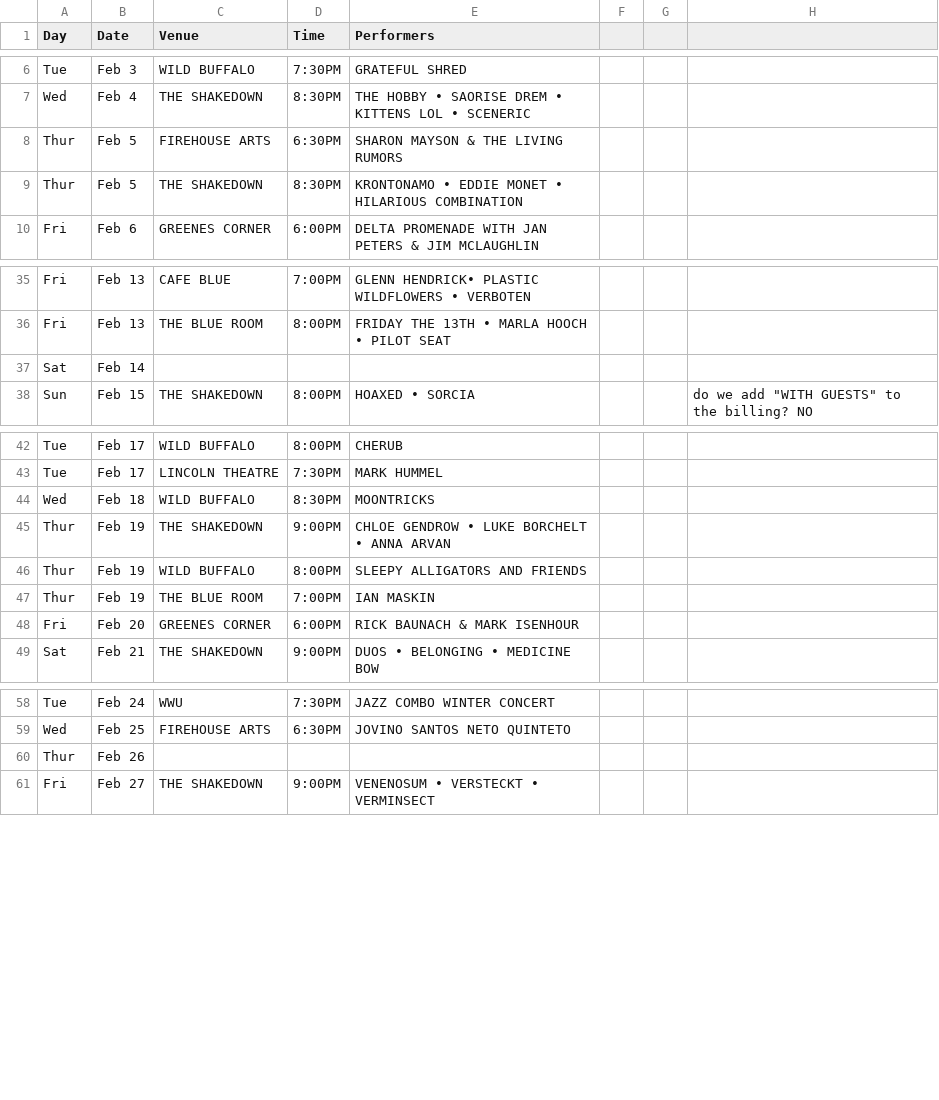
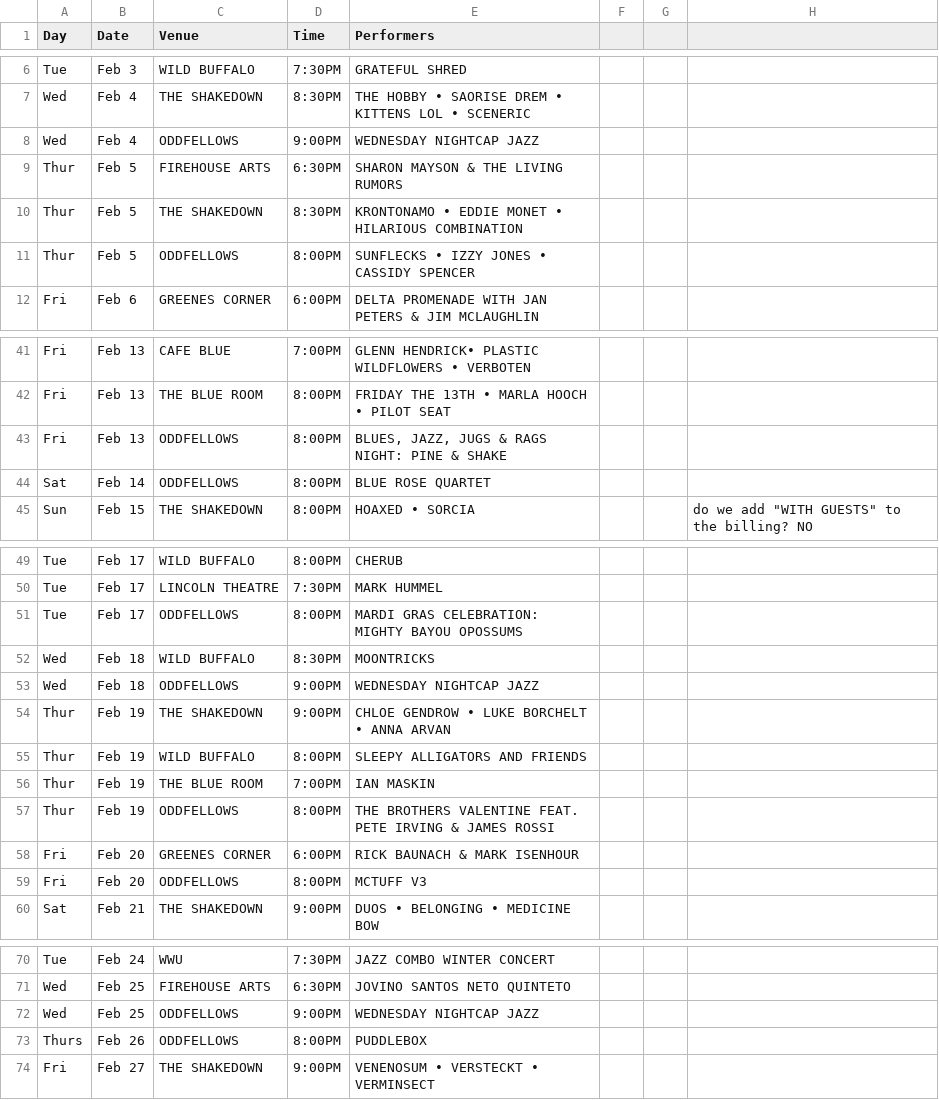
Before and after one commit to theslabbellingham/theslab, a CSV file: data/concerts.csv, drawn as a sheet; only a part is shown, gaps mark what is left out; the diff covers the shown part only.

Commit message:
oddfellows feb shows

```diff
--- a/data/concerts.csv
+++ b/data/concerts.csv
@@ -7,4 +7,6 @@ Tue,Feb 3,WILD BUFFALO,7:30PM,GRATEFUL SHRED,,,
 Wed,Feb 4,THE SHAKEDOWN,8:30PM,THE HOBBY • SAORISE DREM • KITTENS LOL • SCENERIC,,,
+Wed,Feb 4,ODDFELLOWS,9:00PM,WEDNESDAY NIGHTCAP JAZZ,,,
 Thur,Feb 5,FIREHOUSE ARTS,6:30PM,SHARON MAYSON & THE LIVING RUMORS,,,
 Thur,Feb 5,THE SHAKEDOWN,8:30PM,KRONTONAMO • EDDIE MONET • HILARIOUS COMBINATION,,,
+Thur,Feb 5,ODDFELLOWS,8:00PM,SUNFLECKS • IZZY JONES • CASSIDY SPENCER,,,
 Fri,Feb 6,GREENES CORNER,6:00PM,DELTA PROMENADE WITH JAN PETERS & JIM MCLAUGHLIN,,,
@@ -36,3 +42,4 @@ Fri,Feb 13,CAFE BLUE,7:00PM,GLENN HENDRICK• PLASTIC WILDFLOWERS • VERBOTEN,,
 Fri,Feb 13,THE BLUE ROOM,8:00PM,FRIDAY THE 13TH • MARLA HOOCH • PILOT SEAT,,,
-Sat,Feb 14,,,,,,
+Fri,Feb 13,ODDFELLOWS,8:00PM,"BLUES, JAZZ, JUGS & RAGS NIGHT: PINE & SHAKE",,,
+Sat,Feb 14,ODDFELLOWS,8:00PM,BLUE ROSE QUARTET,,,
 Sun,Feb 15,THE SHAKEDOWN,8:00PM,HOAXED • SORCIA,,,"do we add ""WITH GUESTS"" to the billing? NO"
@@ -43,3 +50,5 @@ Tue,Feb 17,WILD BUFFALO,8:00PM,CHERUB,,,
 Tue,Feb 17,LINCOLN THEATRE,7:30PM,MARK HUMMEL,,,
+Tue,Feb 17,ODDFELLOWS,8:00PM,MARDI GRAS CELEBRATION: MIGHTY BAYOU OPOSSUMS,,,
 Wed,Feb 18,WILD BUFFALO,8:30PM,MOONTRICKS,,,
+Wed,Feb 18,ODDFELLOWS,9:00PM,WEDNESDAY NIGHTCAP JAZZ,,,
 Thur,Feb 19,THE SHAKEDOWN,9:00PM,CHLOE GENDROW • LUKE BORCHELT • ANNA ARVAN,,,
@@ -47,3 +56,5 @@ Thur,Feb 19,WILD BUFFALO,8:00PM,SLEEPY ALLIGATORS AND FRIENDS,,,
 Thur,Feb 19,THE BLUE ROOM,7:00PM,IAN MASKIN,,,
+Thur,Feb 19,ODDFELLOWS,8:00PM,THE BROTHERS VALENTINE FEAT. PETE IRVING & JAMES ROSSI,,,
 Fri,Feb 20,GREENES CORNER,6:00PM,RICK BAUNACH & MARK ISENHOUR,,,
+Fri,Feb 20,ODDFELLOWS,8:00PM,MCTUFF V3,,,
 Sat,Feb 21,THE SHAKEDOWN,9:00PM,DUOS • BELONGING • MEDICINE BOW,,,
@@ -59,3 +71,4 @@ Tue,Feb 24,WWU,7:30PM,JAZZ COMBO WINTER CONCERT,,,
 Wed,Feb 25,FIREHOUSE ARTS,6:30PM,JOVINO SANTOS NETO QUINTETO,,,
-Thur,Feb 26,,,,,,
+Wed,Feb 25,ODDFELLOWS,9:00PM,WEDNESDAY NIGHTCAP JAZZ,,,
+Thurs,Feb 26,ODDFELLOWS,8:00PM,PUDDLEBOX,,,
 Fri,Feb 27,THE SHAKEDOWN,9:00PM,VENENOSUM • VERSTECKT • VERMINSECT,,,
```
Also changed, not shown: 6 added rows elsewhere in this file.
